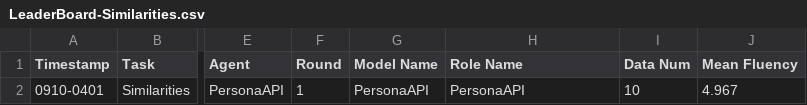
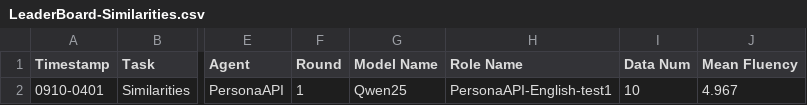
Before and after one commit to Bai1026/LLM_Persona, a CSV file: LLM-Discussion/Results/LeaderBoard/LeaderBoard-Similarities.csv, drawn as a sheet; only a part is shown, gaps mark what is left out; the diff names each change by its address in the sheet, - before the commit and + after, or states it on an @@ line.

```diff
--- a/LLM-Discussion/Results/LeaderBoard/LeaderBoard-Similarities.csv
+++ b/LLM-Discussion/Results/LeaderBoard/LeaderBoard-Similarities.csv
-G2 (Model Name): PersonaAPI
+G2 (Model Name): Qwen25
-H2 (Role Name): PersonaAPI
+H2 (Role Name): PersonaAPI-English-test1
```
Also changed, not shown: LLM-Discussion/Results/LeaderBoard/LeaderBoard-AUT.csv, LLM-Discussion/Results/LeaderBoard/LeaderBoard-Scientific.csv, 26 other files.
